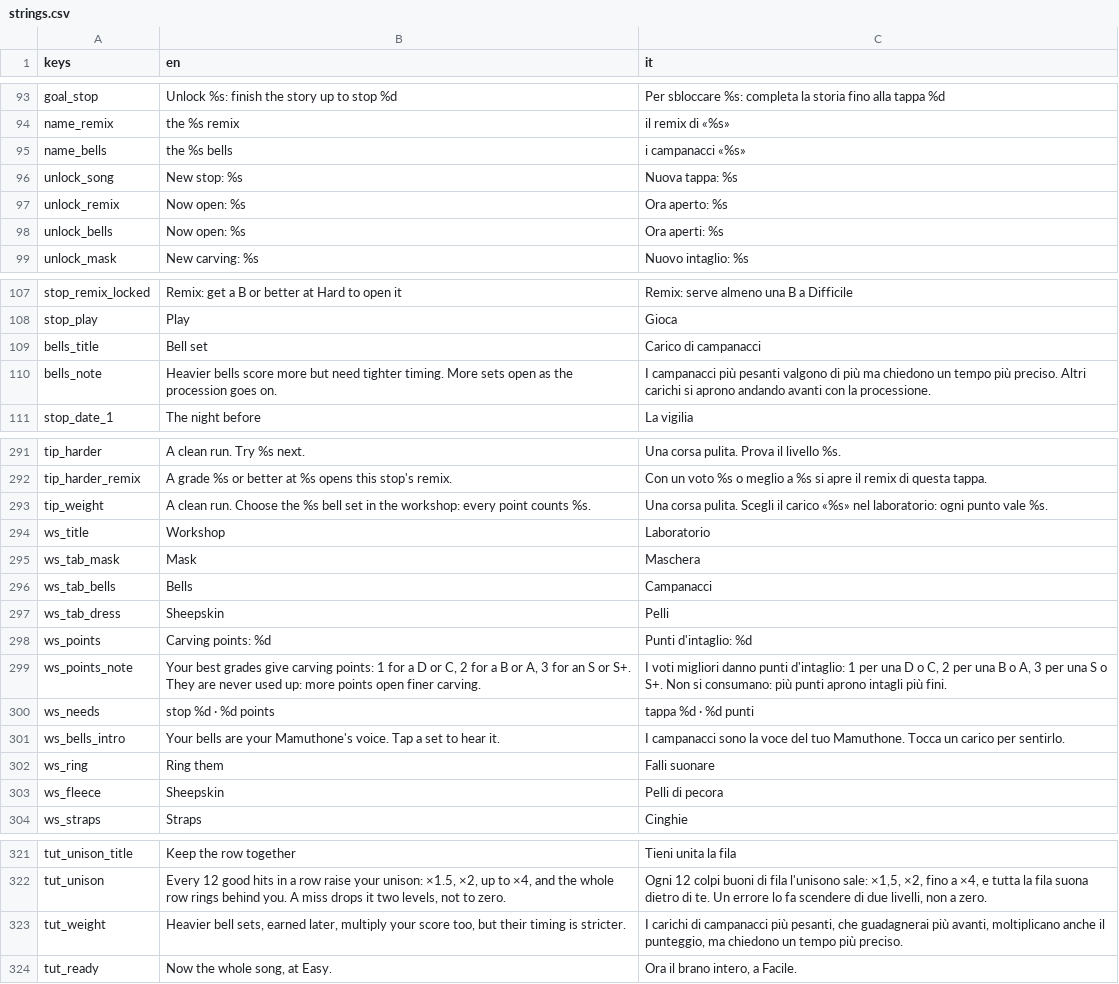
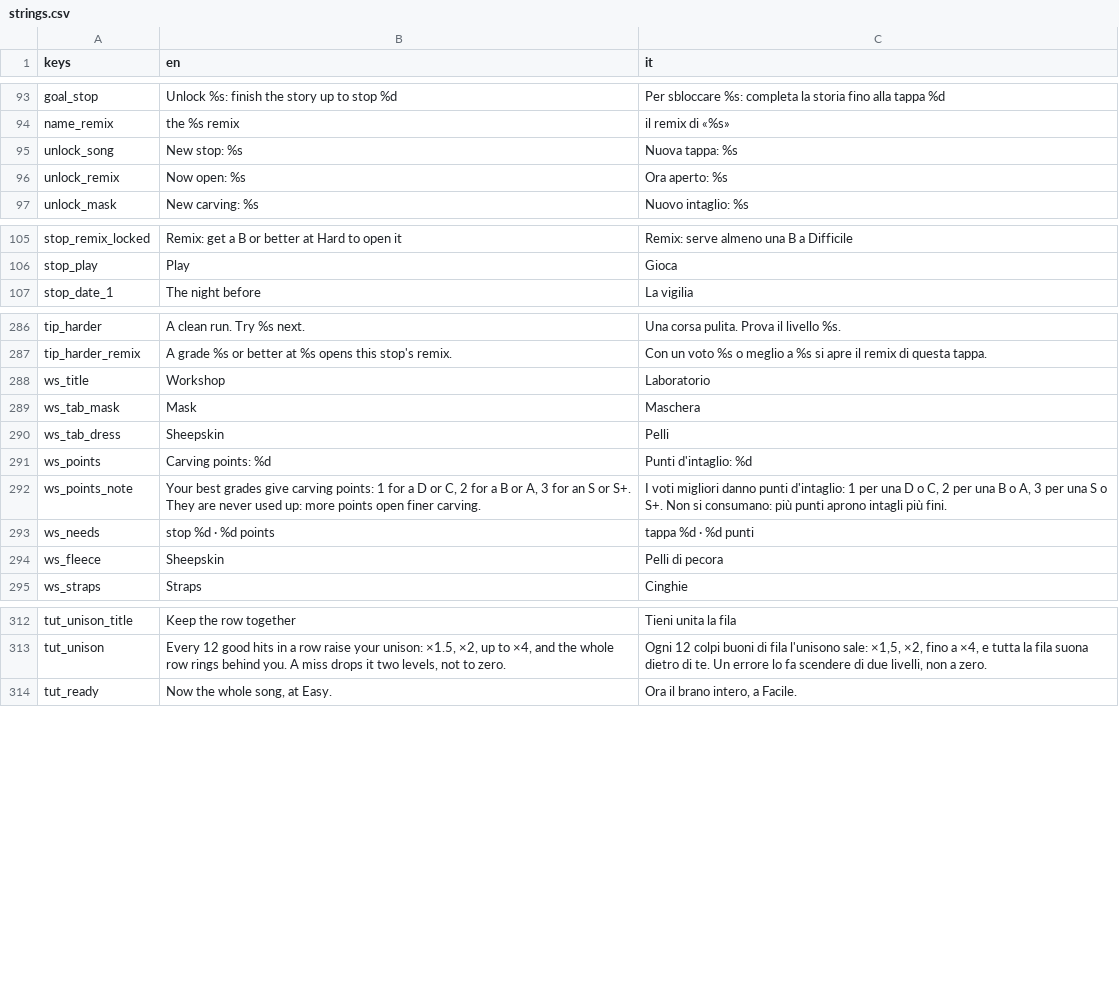
Before and after one commit to icsdaniel/Mamuthones, a CSV file: game/i18n/strings.csv, drawn as a sheet; only a part is shown, gaps mark what is left out; the diff covers the shown part only.

```diff
--- a/game/i18n/strings.csv
+++ b/game/i18n/strings.csv
@@ -94,6 +94,4 @@ goal_stop,Unlock %s: finish the story up to stop %d,Per sbloccare %s: completa l
 name_remix,the %s remix,il remix di «%s»
-name_bells,the %s bells,i campanacci «%s»
 unlock_song,New stop: %s,Nuova tappa: %s
 unlock_remix,Now open: %s,Ora aperto: %s
-unlock_bells,Now open: %s,Ora aperti: %s
 unlock_mask,New carving: %s,Nuovo intaglio: %s
@@ -108,4 +106,2 @@ stop_remix_locked,Remix: get a B or better at Hard to open it,Remix: serve almen
 stop_play,Play,Gioca
-bells_title,Bell set,Carico di campanacci
-bells_note,Heavier bells score more but need tighter timing. More sets open as the procession goes on.,I campanacci più pesanti valgono di più ma chiedono un tempo più preciso. Altri carichi si aprono andando avanti con la processione.
 stop_date_1,The night before,La vigilia
@@ -292,6 +287,4 @@ tip_harder,A clean run. Try %s next.,Una corsa pulita. Prova il livello %s.
 tip_harder_remix,A grade %s or better at %s opens this stop's remix.,Con un voto %s o meglio a %s si apre il remix di questa tappa.
-tip_weight,A clean run. Choose the %s bell set in the workshop: every point counts %s.,Una corsa pulita. Scegli il carico «%s» nel laboratorio: ogni punto vale %s.
 ws_title,Workshop,Laboratorio
 ws_tab_mask,Mask,Maschera
-ws_tab_bells,Bells,Campanacci
 ws_tab_dress,Sheepskin,Pelli
@@ -300,4 +293,2 @@ ws_points_note,"Your best grades give carving points: 1 for a D or C, 2 for a B
 ws_needs,stop %d · %d points,tappa %d · %d punti
-ws_bells_intro,Your bells are your Mamuthone's voice. Tap a set to hear it.,I campanacci sono la voce del tuo Mamuthone. Tocca un carico per sentirlo.
-ws_ring,Ring them,Falli suonare
 ws_fleece,Sheepskin,Pelli di pecora
@@ -322,3 +313,2 @@ tut_unison_title,Keep the row together,Tieni unita la fila
 tut_unison,"Every 12 good hits in a row raise your unison: ×1.5, ×2, up to ×4, and the whole row rings behind you. A miss drops it two levels, not to zero.","Ogni 12 colpi buoni di fila l'unisono sale: ×1,5, ×2, fino a ×4, e tutta la fila suona dietro di te. Un errore lo fa scendere di due livelli, non a zero."
-tut_weight,"Heavier bell sets, earned later, multiply your score too, but their timing is stricter.","I carichi di campanacci più pesanti, che guadagnerai più avanti, moltiplicano anche il punteggio, ma chiedono un tempo più preciso."
 tut_ready,"Now the whole song, at Easy.","Ora il brano intero, a Facile."
```
Also changed, not shown: 1 removed row and 2 edited cells elsewhere in this file, 35 other files.
